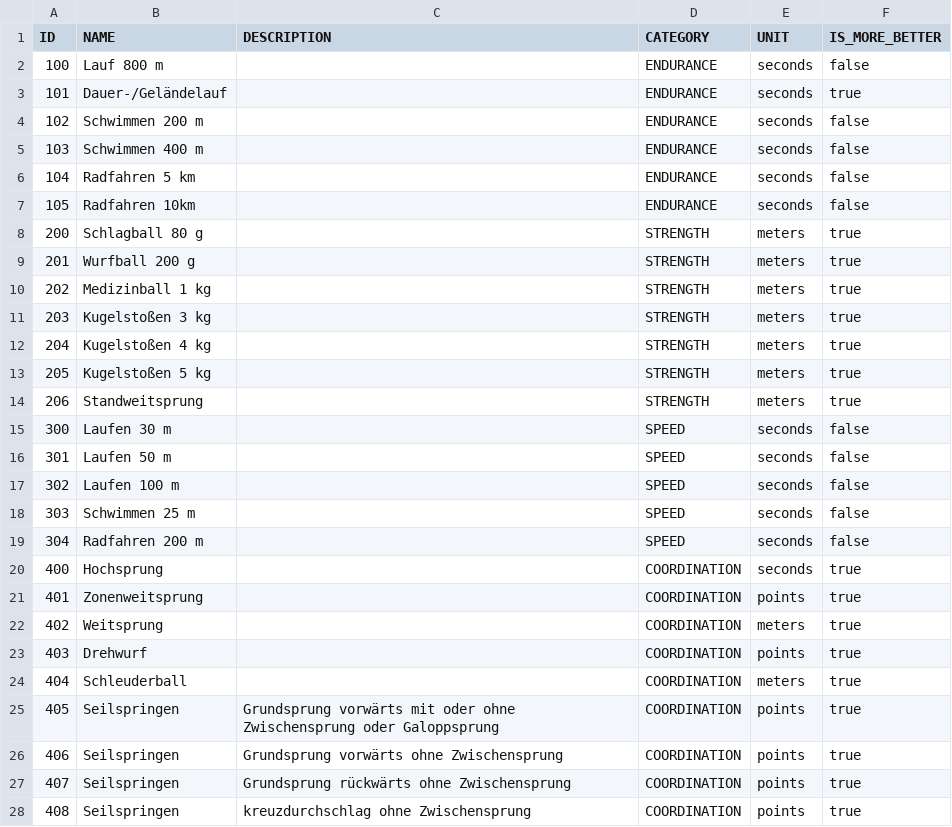
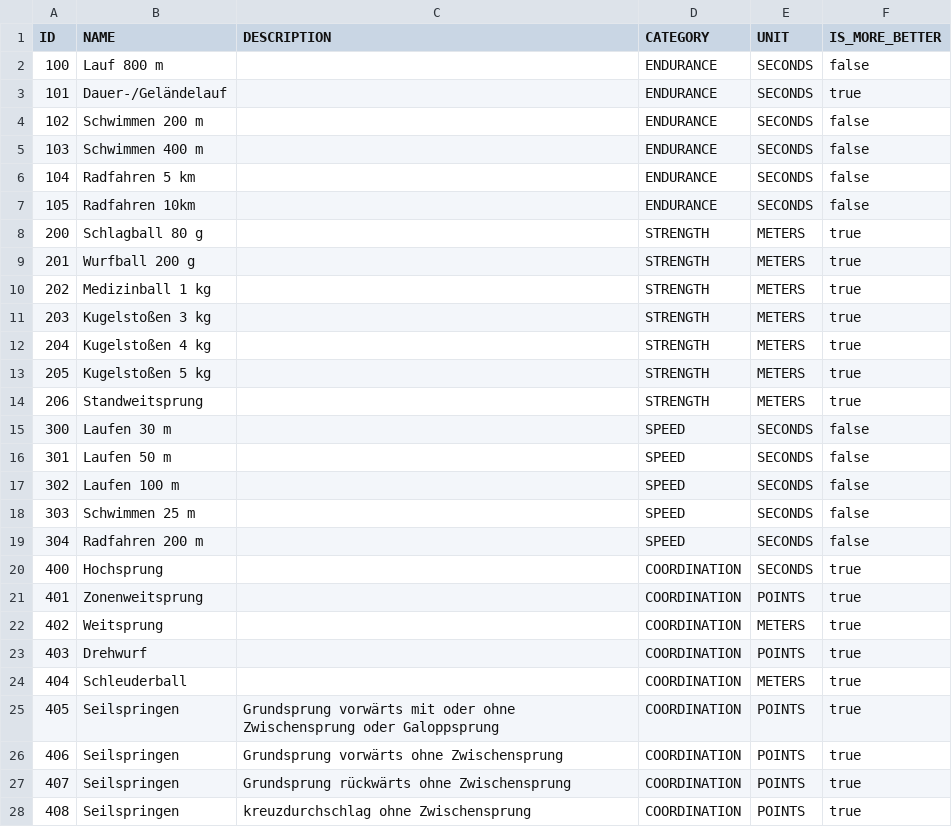
Before and after one commit to Magenta-Mause/Medals-Backend, a CSV file: src/main/resources/discipline_ratings/disciplines.csv, drawn as a sheet.

Commit message:
capitalize unit to match frontend enum

```diff
--- a/src/main/resources/discipline_ratings/disciplines.csv
+++ b/src/main/resources/discipline_ratings/disciplines.csv
@@ -1,28 +1,28 @@
 ID,NAME,DESCRIPTION,CATEGORY,UNIT,IS_MORE_BETTER
-100,Lauf 800 m,,ENDURANCE,seconds,false
-101,Dauer-/Geländelauf,,ENDURANCE,seconds,true
-102,Schwimmen 200 m,,ENDURANCE,seconds,false
-103,Schwimmen 400 m,,ENDURANCE,seconds,false
-104,Radfahren 5 km,,ENDURANCE,seconds,false
-105,Radfahren 10km,,ENDURANCE,seconds,false
-200,Schlagball 80 g,,STRENGTH,meters,true
-201,Wurfball 200 g,,STRENGTH,meters,true
-202,Medizinball 1 kg,,STRENGTH,meters,true
-203,Kugelstoßen 3 kg,,STRENGTH,meters,true
-204,Kugelstoßen 4 kg,,STRENGTH,meters,true
-205,Kugelstoßen 5 kg,,STRENGTH,meters,true
-206,Standweitsprung,,STRENGTH,meters,true
-300,Laufen 30 m,,SPEED,seconds,false
-301,Laufen 50 m,,SPEED,seconds,false
-302,Laufen 100 m,,SPEED,seconds,false
-303,Schwimmen 25 m,,SPEED,seconds,false
-304,Radfahren 200 m,,SPEED,seconds,false
-400,Hochsprung,,COORDINATION,seconds,true
-401,Zonenweitsprung,,COORDINATION,points,true
-402,Weitsprung,,COORDINATION,meters,true
-403,Drehwurf,,COORDINATION,points,true
-404,Schleuderball,,COORDINATION,meters,true
-405,Seilspringen,Grundsprung vorwärts mit oder ohne Zwischensprung oder Galoppsprung,COORDINATION,points,true
-406,Seilspringen,Grundsprung vorwärts ohne Zwischensprung,COORDINATION,points,true
-407,Seilspringen,Grundsprung rückwärts ohne Zwischensprung,COORDINATION,points,true
-408,Seilspringen,kreuzdurchschlag ohne Zwischensprung,COORDINATION,points,true
+100,Lauf 800 m,,ENDURANCE,SECONDS,false
+101,Dauer-/Geländelauf,,ENDURANCE,SECONDS,true
+102,Schwimmen 200 m,,ENDURANCE,SECONDS,false
+103,Schwimmen 400 m,,ENDURANCE,SECONDS,false
+104,Radfahren 5 km,,ENDURANCE,SECONDS,false
+105,Radfahren 10km,,ENDURANCE,SECONDS,false
+200,Schlagball 80 g,,STRENGTH,METERS,true
+201,Wurfball 200 g,,STRENGTH,METERS,true
+202,Medizinball 1 kg,,STRENGTH,METERS,true
+203,Kugelstoßen 3 kg,,STRENGTH,METERS,true
+204,Kugelstoßen 4 kg,,STRENGTH,METERS,true
+205,Kugelstoßen 5 kg,,STRENGTH,METERS,true
+206,Standweitsprung,,STRENGTH,METERS,true
+300,Laufen 30 m,,SPEED,SECONDS,false
+301,Laufen 50 m,,SPEED,SECONDS,false
+302,Laufen 100 m,,SPEED,SECONDS,false
+303,Schwimmen 25 m,,SPEED,SECONDS,false
+304,Radfahren 200 m,,SPEED,SECONDS,false
+400,Hochsprung,,COORDINATION,SECONDS,true
+401,Zonenweitsprung,,COORDINATION,POINTS,true
+402,Weitsprung,,COORDINATION,METERS,true
+403,Drehwurf,,COORDINATION,POINTS,true
+404,Schleuderball,,COORDINATION,METERS,true
+405,Seilspringen,Grundsprung vorwärts mit oder ohne Zwischensprung oder Galoppsprung,COORDINATION,POINTS,true
+406,Seilspringen,Grundsprung vorwärts ohne Zwischensprung,COORDINATION,POINTS,true
+407,Seilspringen,Grundsprung rückwärts ohne Zwischensprung,COORDINATION,POINTS,true
+408,Seilspringen,kreuzdurchschlag ohne Zwischensprung,COORDINATION,POINTS,true
```
